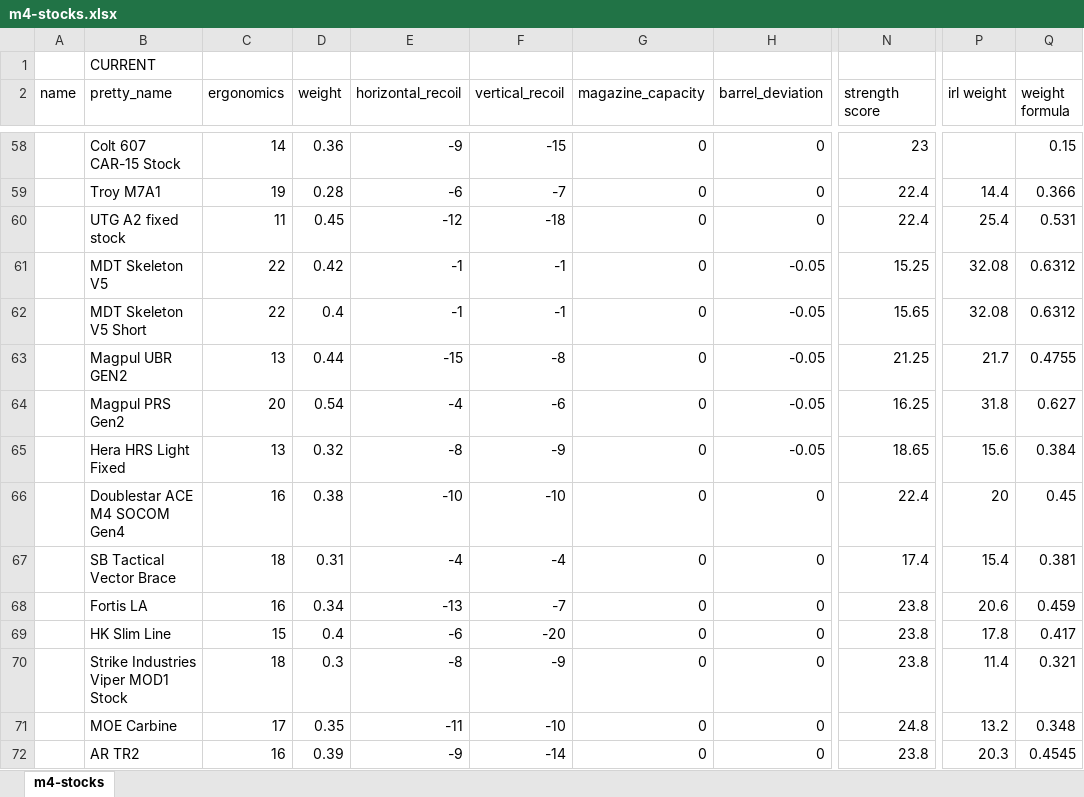
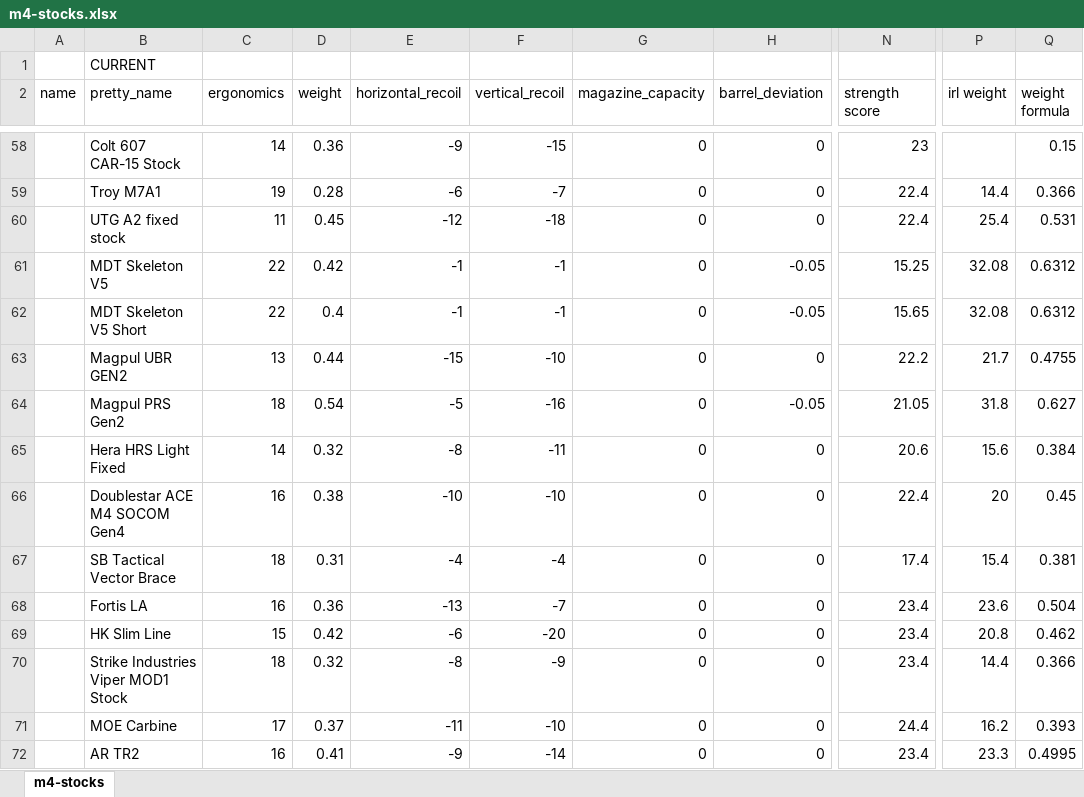
Before and after one commit to recoil-group/deadline-balancing, an Excel workbook: changes/m4-stocks.xlsx, sheet m4-stocks, drawn as a sheet; only a part is shown, gaps mark what is left out; values as stored, in another font and other column widths than the file's, no borders; the diff covers the shown part only; the diff names each change by its address in the sheet, - before the commit and + after, or states it on an @@ line.

Commit message:
buffer tube stocks tweak

```diff
--- a/changes/m4-stocks.xlsx (sheet m4-stocks)
+++ b/changes/m4-stocks.xlsx (sheet m4-stocks)
-F63 (vertical_recoil): -8
+F63 (vertical_recoil): -10
-H63 (barrel_deviation): -0.05
+H63 (barrel_deviation): 0
-N63 (strength score): 21.25
+N63 (strength score): 22.2
-C64 (ergonomics): 20
+C64 (ergonomics): 18
-E64 (horizontal_recoil): -4
+E64 (horizontal_recoil): -5
-F64 (vertical_recoil): -6
+F64 (vertical_recoil): -16
-N64 (strength score): 16.25
+N64 (strength score): 21.05
-C65 (ergonomics): 13
+C65 (ergonomics): 14
-F65 (vertical_recoil): -9
+F65 (vertical_recoil): -11
-H65 (barrel_deviation): -0.05
+H65 (barrel_deviation): 0
-N65 (strength score): 18.65
+N65 (strength score): 20.6
-D68 (weight): 0.34
+D68 (weight): 0.36
-N68:N70 (strength score): 23.8
+N68:N70 (strength score): 23.4
-P68 (irl weight): 20.6
+P68 (irl weight): 23.6
-Q68 (weight formula): 0.459
+Q68 (weight formula): 0.504
-D69 (weight): 0.4
+D69 (weight): 0.42
-P69 (irl weight): 17.8
+P69 (irl weight): 20.8
-Q69 (weight formula): 0.417
+Q69 (weight formula): 0.462
-D70 (weight): 0.3
+D70 (weight): 0.32
-P70 (irl weight): 11.4
+P70 (irl weight): 14.4
-Q70 (weight formula): 0.321
+Q70 (weight formula): 0.366
-D71 (weight): 0.35
+D71 (weight): 0.37
-N71 (strength score): 24.8
+N71 (strength score): 24.4
-P71 (irl weight): 13.2
+P71 (irl weight): 16.2
-Q71 (weight formula): 0.348
+Q71 (weight formula): 0.393
-D72 (weight): 0.39
+D72 (weight): 0.41
-N72 (strength score): 23.8
+N72 (strength score): 23.4
-P72 (irl weight): 20.3
+P72 (irl weight): 23.3
-Q72 (weight formula): 0.4545
+Q72 (weight formula): 0.4995
```
Also changed, not shown: 2 added rows, 2 removed rows and 123 edited cells elsewhere in this sheet, formulas that keep their value, 2 other files.
